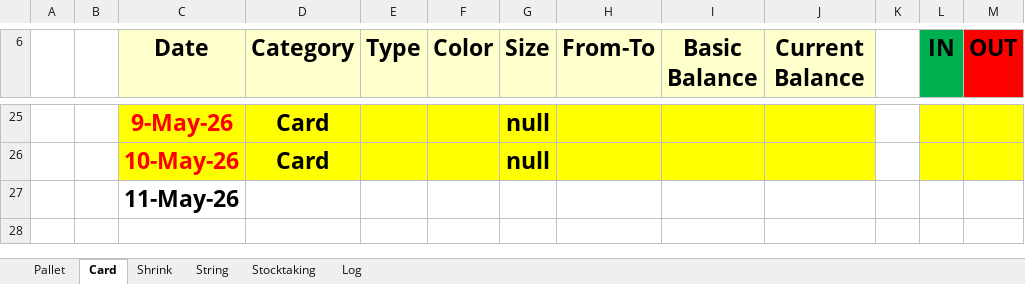
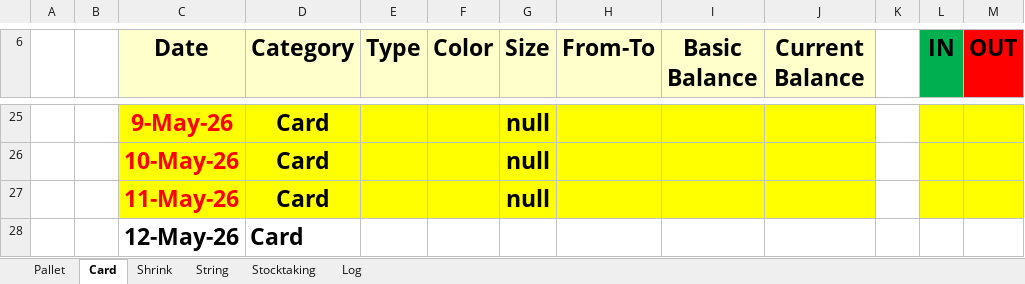
Before and after one commit to Hamzakafeh/est-ims, an Excel workbook: years/2026/05-May/Other+.xlsm, sheet Card, drawn as a sheet; only a part is shown, gaps mark what is left out; values as stored, in another font and other column widths than the file's, no borders; conditional formats not drawn; removed rows and columns are numbered as before the commit, all else as after; the diff names each change by its address in the sheet, - before the commit and + after, or states it on an @@ line.

```diff
--- a/years/2026/05-May/Other+.xlsm (sheet Card)
+++ b/years/2026/05-May/Other+.xlsm (sheet Card)
-row 27:  |  | 11-May-26
+row 27:  |  | 11-May-26 | Card |  |  | null
+row 28:  |  | 12-May-26 | Card
```
Also changed, not shown: years/2026/05-May/Sacks.xlsm, 4 other files.
